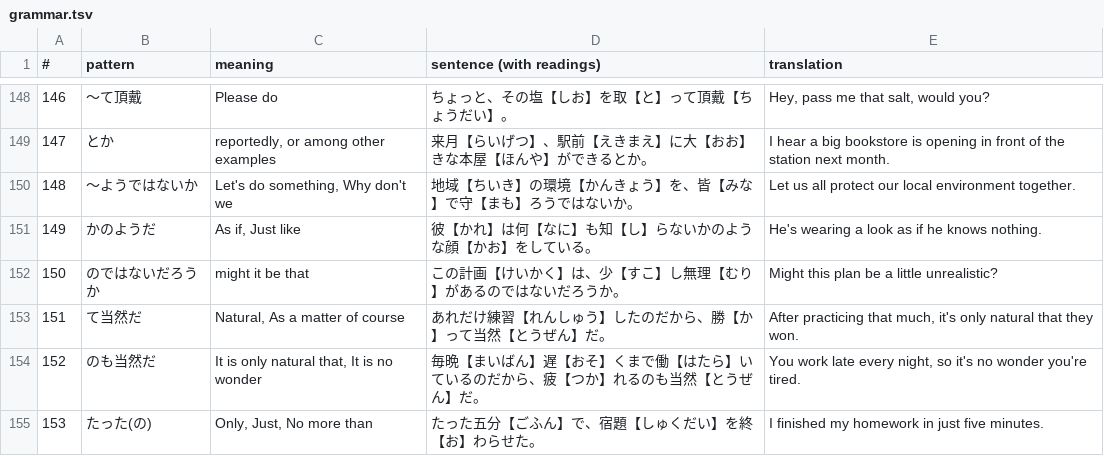
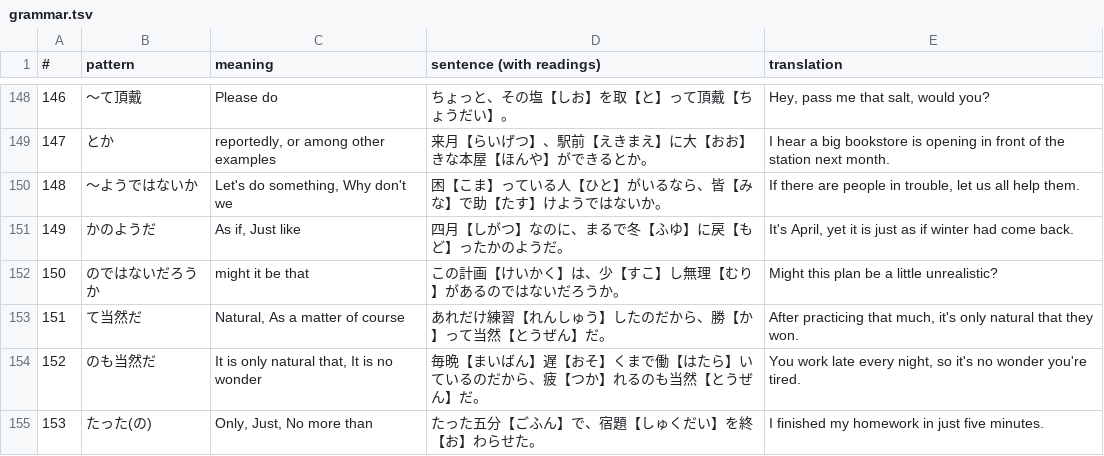
Before and after one commit to KakkoiDev/jp-echo, a TSV file: audit/quick-round/data/grammar.tsv, drawn as a sheet; only a part is shown, gaps mark what is left out; the diff covers the shown part only.

```diff
--- a/audit/quick-round/data/grammar.tsv
+++ b/audit/quick-round/data/grammar.tsv
@@ -149,4 +149,4 @@
 147	とか	reportedly, or among other examples	来月【らいげつ】、駅前【えきまえ】に大【おお】きな本屋【ほんや】ができるとか。	I hear a big bookstore is opening in front of the station next month.
-148	〜ようではないか	Let's do something, Why don't we	地域【ちいき】の環境【かんきょう】を、皆【みな】で守【まも】ろうではないか。	Let us all protect our local environment together.
-149	かのようだ	As if, Just like	彼【かれ】は何【なに】も知【し】らないかのような顔【かお】をしている。	He's wearing a look as if he knows nothing.
+148	〜ようではないか	Let's do something, Why don't we	困【こま】っている人【ひと】がいるなら、皆【みな】で助【たす】けようではないか。	If there are people in trouble, let us all help them.
+149	かのようだ	As if, Just like	四月【しがつ】なのに、まるで冬【ふゆ】に戻【もど】ったかのようだ。	It's April, yet it is just as if winter had come back.
 150	のではないだろうか	might it be that	この計画【けいかく】は、少【すこ】し無理【むり】があるのではないだろうか。	Might this plan be a little unrealistic?
```
Also changed, not shown: 32 edited cells elsewhere in this file, 5 other files.
